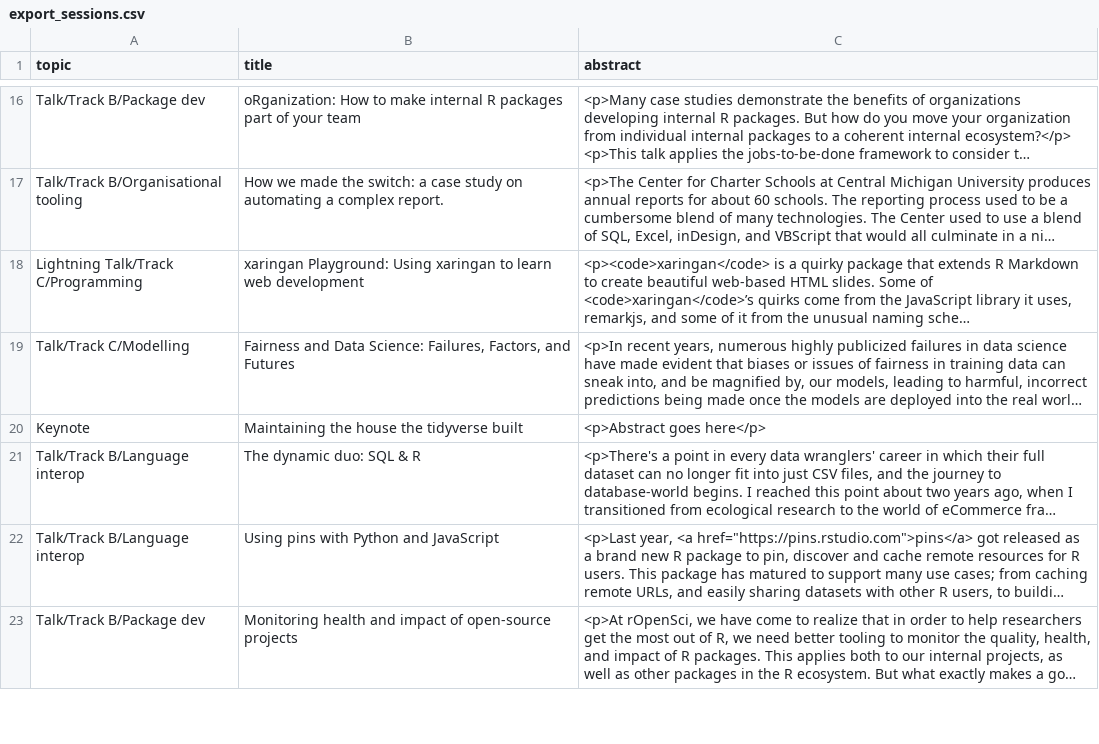
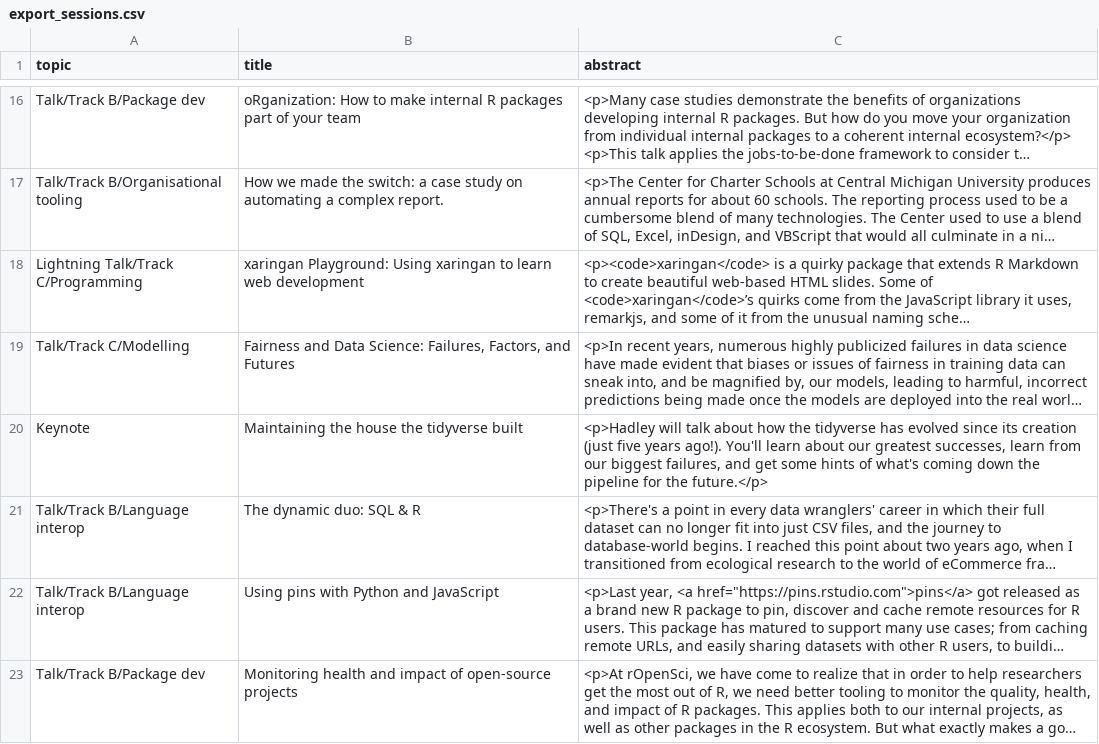
Before and after one commit to rstudio/rstudio-global-2021-program, a CSV file: export_sessions.csv, drawn as a sheet; only a part is shown, gaps mark what is left out; long unchanged cells end in …; the diff covers the shown part only; the diff names each change by its address in the sheet, - before the commit and + after, or states it on an @@ line.

```diff
--- a/export_sessions.csv
+++ b/export_sessions.csv
-C20 (abstract): <p>Abstract goes here</p>
+C20 (abstract): <p>Hadley will talk about how the tidyverse has evolved since its creation (just five years ago!). You'll learn about our greatest successes, learn from our biggest failures, and get some hints of what's coming down the pipeline for the future.</p>
```
Also changed, not shown: 2 edited cells elsewhere in this file, export.csv, 3 other files.
